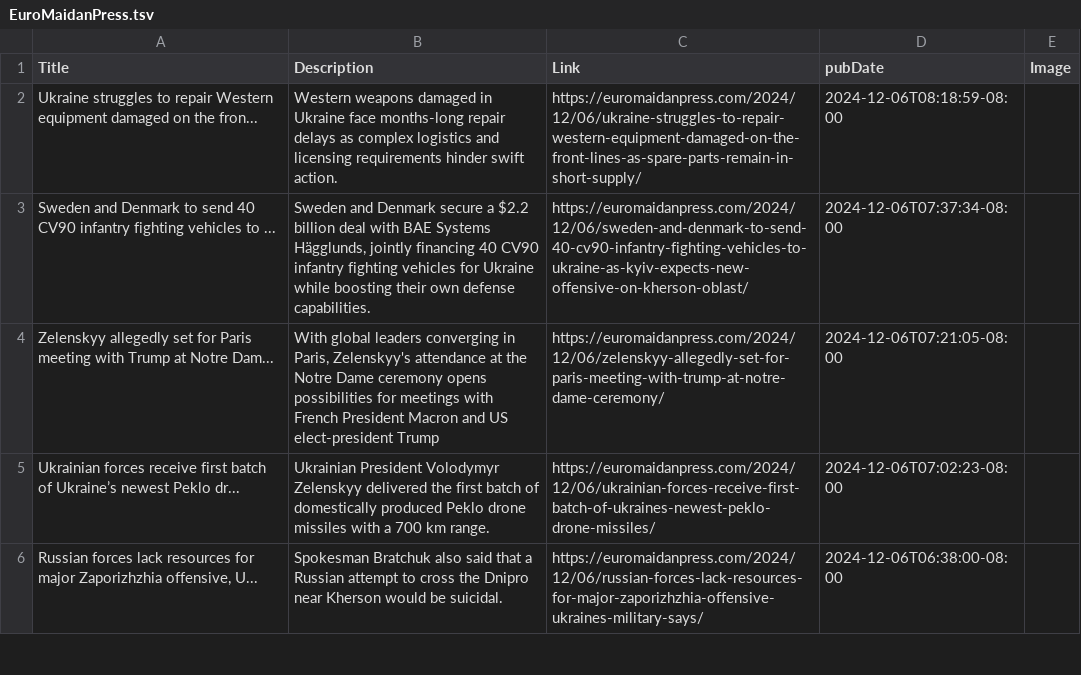
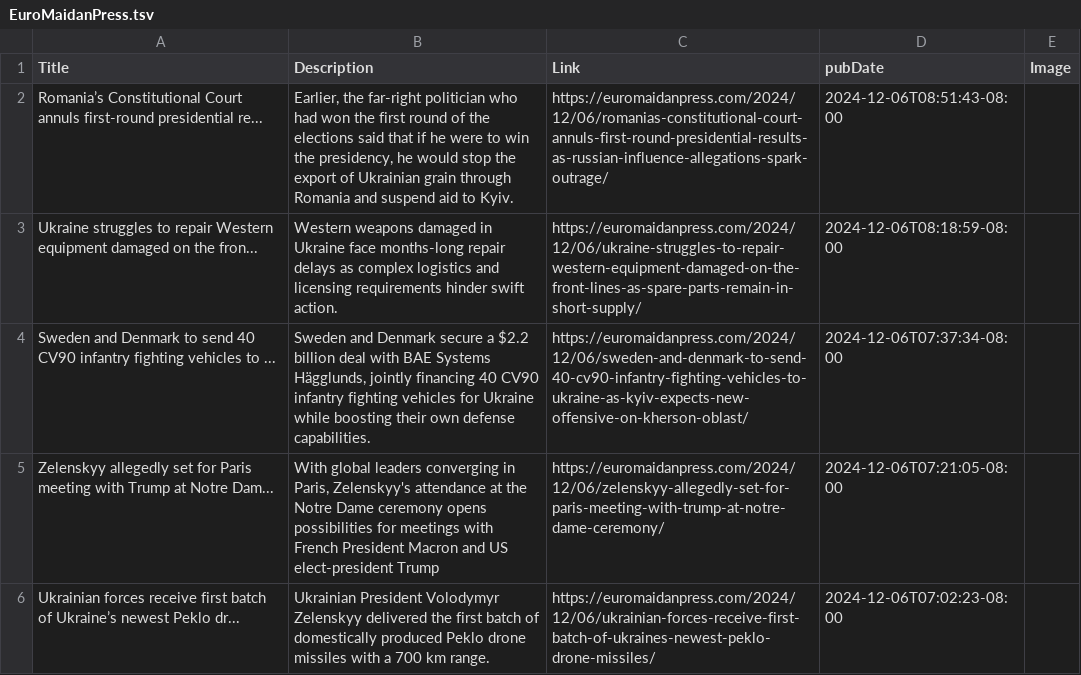
Before and after one commit to NewsCorpGSOC/newscorpgsoc.github.io, a TSV file: GoogleSheets/EuroMaidanPress.tsv, drawn as a sheet; only a part is shown; the shorter side is filled out with more unchanged rows; the diff names each change by its address in the sheet, - before the commit and + after, or states it on an @@ line.

Commit message:
Routine update of EuroMaidanPress TSV file

```diff
--- a/GoogleSheets/EuroMaidanPress.tsv
+++ b/GoogleSheets/EuroMaidanPress.tsv
+row 2: Romania’s Constitutional Court annuls first-round presidential re... | Earlier, the far-right politician who had won the first round of the elections said that if he were to win the presidency, he would stop the export of Ukrainian grain through Romania and suspend aid to Kyiv. | https://euromaidanpress.com/2024/12/06/romanias-constitutional-court-annuls-first-round-presidential-results-as-russian-influence-allegations-spark-outrage/ | 2024-12-06T08:51:43-08:00
```
